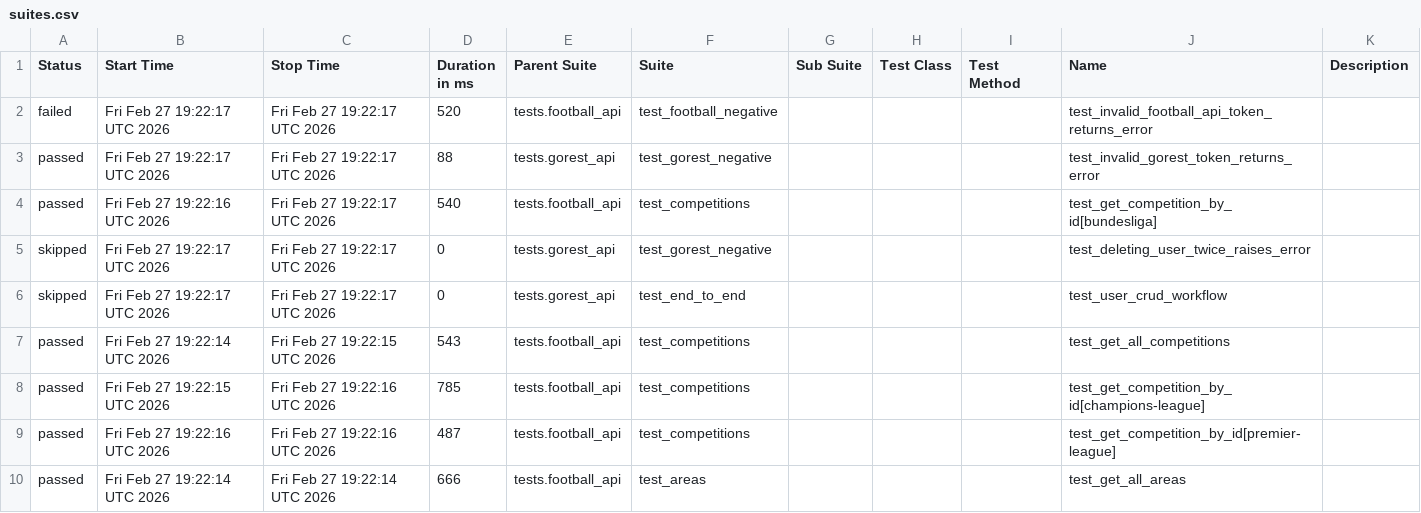
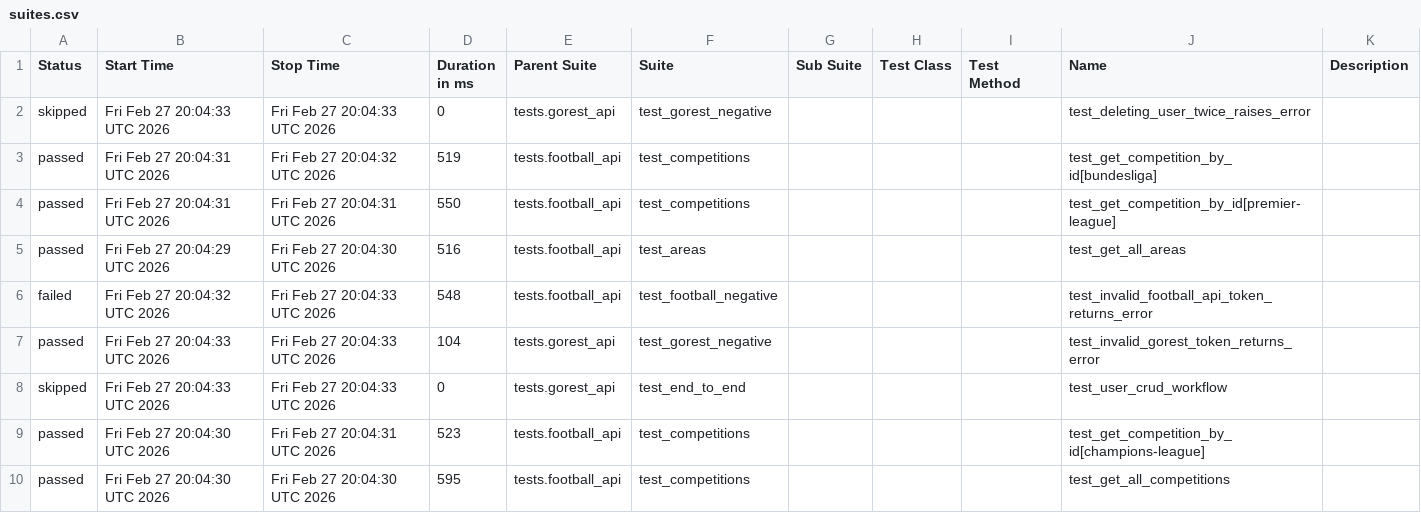
Before and after one commit to amazpyel/python_rest_api_testing, a CSV file: data/suites.csv, drawn as a sheet.

```diff
--- a/data/suites.csv
+++ b/data/suites.csv
@@ -1,10 +1,10 @@
 "Status","Start Time","Stop Time","Duration in ms","Parent Suite","Suite","Sub Suite","Test Class","Test Method","Name","Description"
-"failed","Fri Feb 27 19:22:17 UTC 2026","Fri Feb 27 19:22:17 UTC 2026","520","tests.football_api","test_football_negative","","","","test_invalid_football_api_token_returns_error",""
-"passed","Fri Feb 27 19:22:17 UTC 2026","Fri Feb 27 19:22:17 UTC 2026","88","tests.gorest_api","test_gorest_negative","","","","test_invalid_gorest_token_returns_error",""
-"passed","Fri Feb 27 19:22:16 UTC 2026","Fri Feb 27 19:22:17 UTC 2026","540","tests.football_api","test_competitions","","","","test_get_competition_by_id[bundesliga]",""
-"skipped","Fri Feb 27 19:22:17 UTC 2026","Fri Feb 27 19:22:17 UTC 2026","0","tests.gorest_api","test_gorest_negative","","","","test_deleting_user_twice_raises_error",""
-"skipped","Fri Feb 27 19:22:17 UTC 2026","Fri Feb 27 19:22:17 UTC 2026","0","tests.gorest_api","test_end_to_end","","","","test_user_crud_workflow",""
-"passed","Fri Feb 27 19:22:14 UTC 2026","Fri Feb 27 19:22:15 UTC 2026","543","tests.football_api","test_competitions","","","","test_get_all_competitions",""
-"passed","Fri Feb 27 19:22:15 UTC 2026","Fri Feb 27 19:22:16 UTC 2026","785","tests.football_api","test_competitions","","","","test_get_competition_by_id[champions-league]",""
-"passed","Fri Feb 27 19:22:16 UTC 2026","Fri Feb 27 19:22:16 UTC 2026","487","tests.football_api","test_competitions","","","","test_get_competition_by_id[premier-league]",""
-"passed","Fri Feb 27 19:22:14 UTC 2026","Fri Feb 27 19:22:14 UTC 2026","666","tests.football_api","test_areas","","","","test_get_all_areas",""
+"skipped","Fri Feb 27 20:04:33 UTC 2026","Fri Feb 27 20:04:33 UTC 2026","0","tests.gorest_api","test_gorest_negative","","","","test_deleting_user_twice_raises_error",""
+"passed","Fri Feb 27 20:04:31 UTC 2026","Fri Feb 27 20:04:32 UTC 2026","519","tests.football_api","test_competitions","","","","test_get_competition_by_id[bundesliga]",""
+"passed","Fri Feb 27 20:04:31 UTC 2026","Fri Feb 27 20:04:31 UTC 2026","550","tests.football_api","test_competitions","","","","test_get_competition_by_id[premier-league]",""
+"passed","Fri Feb 27 20:04:29 UTC 2026","Fri Feb 27 20:04:30 UTC 2026","516","tests.football_api","test_areas","","","","test_get_all_areas",""
+"failed","Fri Feb 27 20:04:32 UTC 2026","Fri Feb 27 20:04:33 UTC 2026","548","tests.football_api","test_football_negative","","","","test_invalid_football_api_token_returns_error",""
+"passed","Fri Feb 27 20:04:33 UTC 2026","Fri Feb 27 20:04:33 UTC 2026","104","tests.gorest_api","test_gorest_negative","","","","test_invalid_gorest_token_returns_error",""
+"skipped","Fri Feb 27 20:04:33 UTC 2026","Fri Feb 27 20:04:33 UTC 2026","0","tests.gorest_api","test_end_to_end","","","","test_user_crud_workflow",""
+"passed","Fri Feb 27 20:04:30 UTC 2026","Fri Feb 27 20:04:31 UTC 2026","523","tests.football_api","test_competitions","","","","test_get_competition_by_id[champions-league]",""
+"passed","Fri Feb 27 20:04:30 UTC 2026","Fri Feb 27 20:04:30 UTC 2026","595","tests.football_api","test_competitions","","","","test_get_all_competitions",""
```
Also changed, not shown: data/behaviors.csv, 40 other files.
